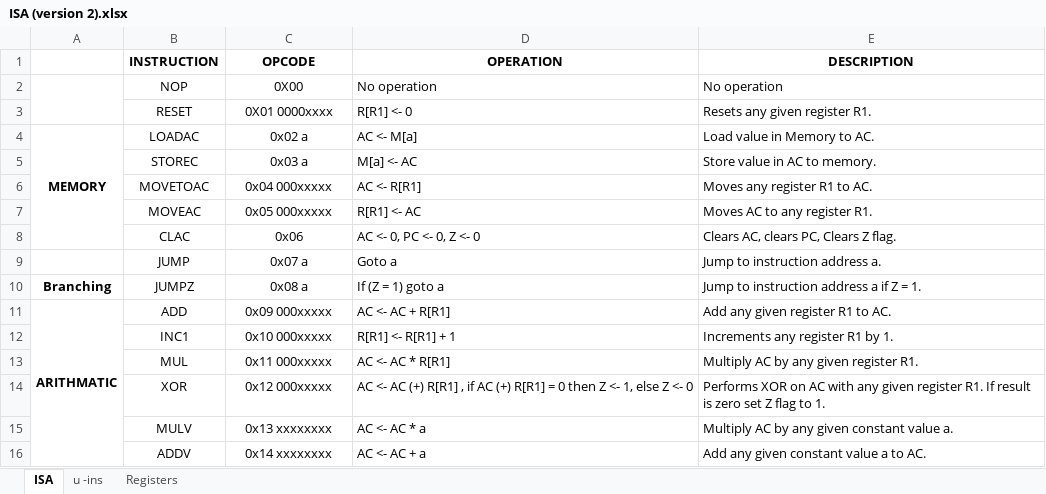
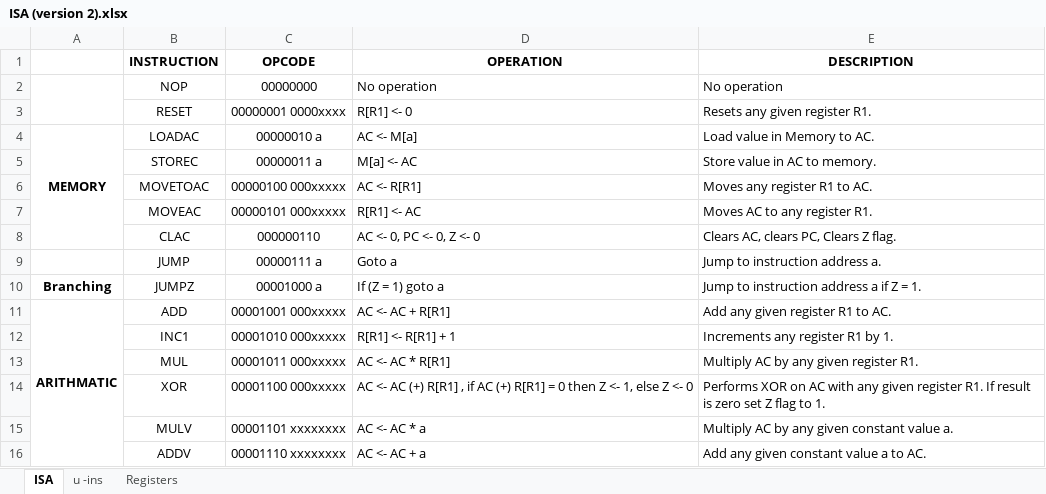
Before and after one commit to jula97/CCSS-Processor-Design, an Excel workbook: NORMAL/ISA (version 2).xlsx, sheet ISA, drawn as a sheet; values as stored, in another font and other column widths than the file's, no borders; the diff names each change by its address in the sheet, - before the commit and + after, or states it on an @@ line.

Commit message:
changed opcode

```diff
--- a/NORMAL/ISA (version 2).xlsx (sheet ISA)
+++ b/NORMAL/ISA (version 2).xlsx (sheet ISA)
-C2 (OPCODE): 0X00
+C2 (OPCODE): 00000000
-C3 (OPCODE): 0X01 0000xxxx
+C3 (OPCODE): 00000001 0000xxxx
-C4 (OPCODE): 0x02 a
+C4 (OPCODE): 00000010 a
-C5 (OPCODE): 0x03 a
+C5 (OPCODE): 00000011 a
-C6 (OPCODE): 0x04 000xxxxx
+C6 (OPCODE): 00000100 000xxxxx
-C7 (OPCODE): 0x05 000xxxxx
+C7 (OPCODE): 00000101 000xxxxx
-C8 (OPCODE): 0x06
+C8 (OPCODE): 000000110
-C9 (OPCODE): 0x07 a
+C9 (OPCODE): 00000111 a
-C10 (OPCODE): 0x08 a
+C10 (OPCODE): 00001000 a
-C11 (OPCODE): 0x09 000xxxxx
+C11 (OPCODE): 00001001 000xxxxx
-C12 (OPCODE): 0x10 000xxxxx
+C12 (OPCODE): 00001010 000xxxxx
-C13 (OPCODE): 0x11 000xxxxx
+C13 (OPCODE): 00001011 000xxxxx
-C14 (OPCODE): 0x12 000xxxxx
+C14 (OPCODE): 00001100 000xxxxx
-C15 (OPCODE): 0x13 xxxxxxxx
+C15 (OPCODE): 00001101 xxxxxxxx
-C16 (OPCODE): 0x14 xxxxxxxx
+C16 (OPCODE): 00001110 xxxxxxxx
```
